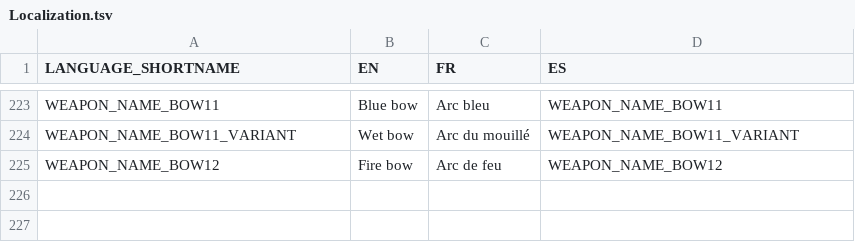
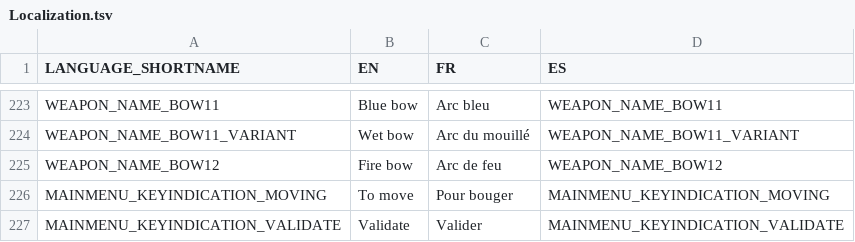
Before and after one commit to Gretsok/ProjElfe, a TSV file: ProjElfUnity/Assets/Resources/Localization.tsv, drawn as a sheet; only a part is shown, gaps mark what is left out.

```diff
--- a/ProjElfUnity/Assets/Resources/Localization.tsv
+++ b/ProjElfUnity/Assets/Resources/Localization.tsv
@@ -225 +225,3 @@ WEAPON_NAME_BOW11_VARIANT	Wet bow	Arc du mouillé	WEAPON_NAME_BOW11_VARIANT
 WEAPON_NAME_BOW12	Fire bow	Arc de feu	WEAPON_NAME_BOW12
+MAINMENU_KEYINDICATION_MOVING	To move	Pour bouger	MAINMENU_KEYINDICATION_MOVING
+MAINMENU_KEYINDICATION_VALIDATE	Validate	Valider	MAINMENU_KEYINDICATION_VALIDATE
```
Also changed, not shown: 9 other files.
